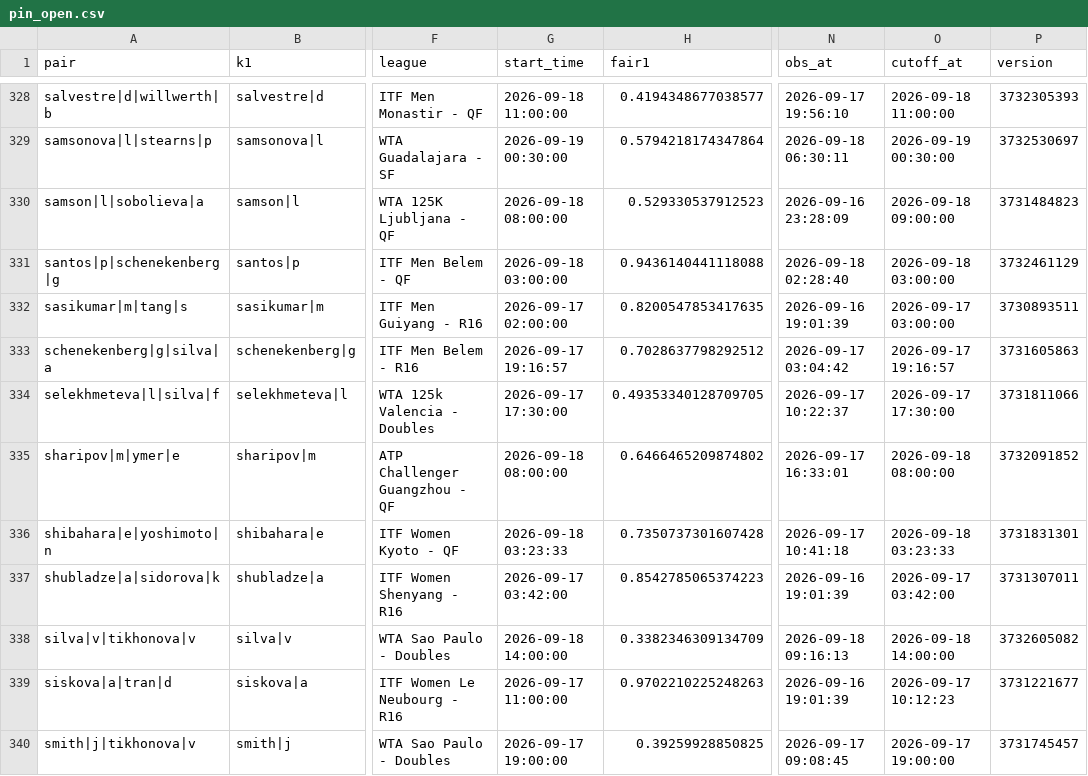
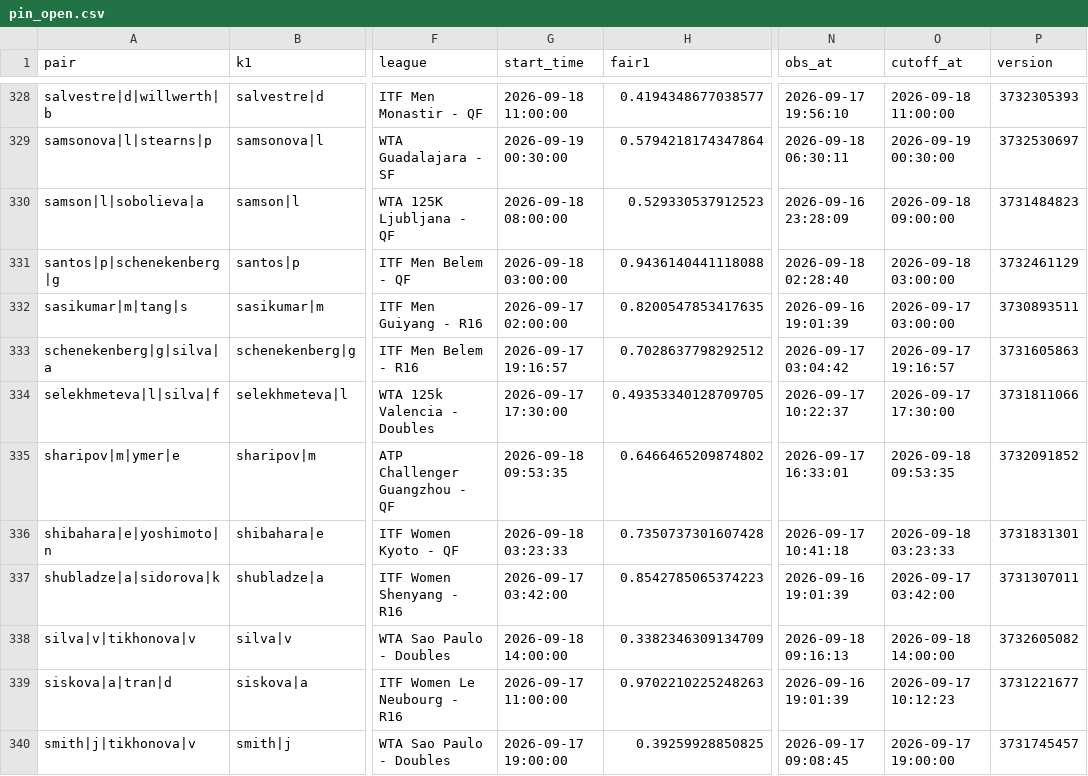
Before and after one commit to Teemotaij/pinnacle-board, a CSV file: board/pin_open.csv, drawn as a sheet; only a part is shown, gaps mark what is left out; the diff names each change by its address in the sheet, - before the commit and + after, or states it on an @@ line.

```diff
--- a/board/pin_open.csv
+++ b/board/pin_open.csv
-G335 (start_time): 2026-09-18 08:00:00
+G335 (start_time): 2026-09-18 09:53:35
-O335 (cutoff_at): 2026-09-18 08:00:00
+O335 (cutoff_at): 2026-09-18 09:53:35
```
Also changed, not shown: board/pin_close.csv, board/ticks/2026-09-18.csv.
